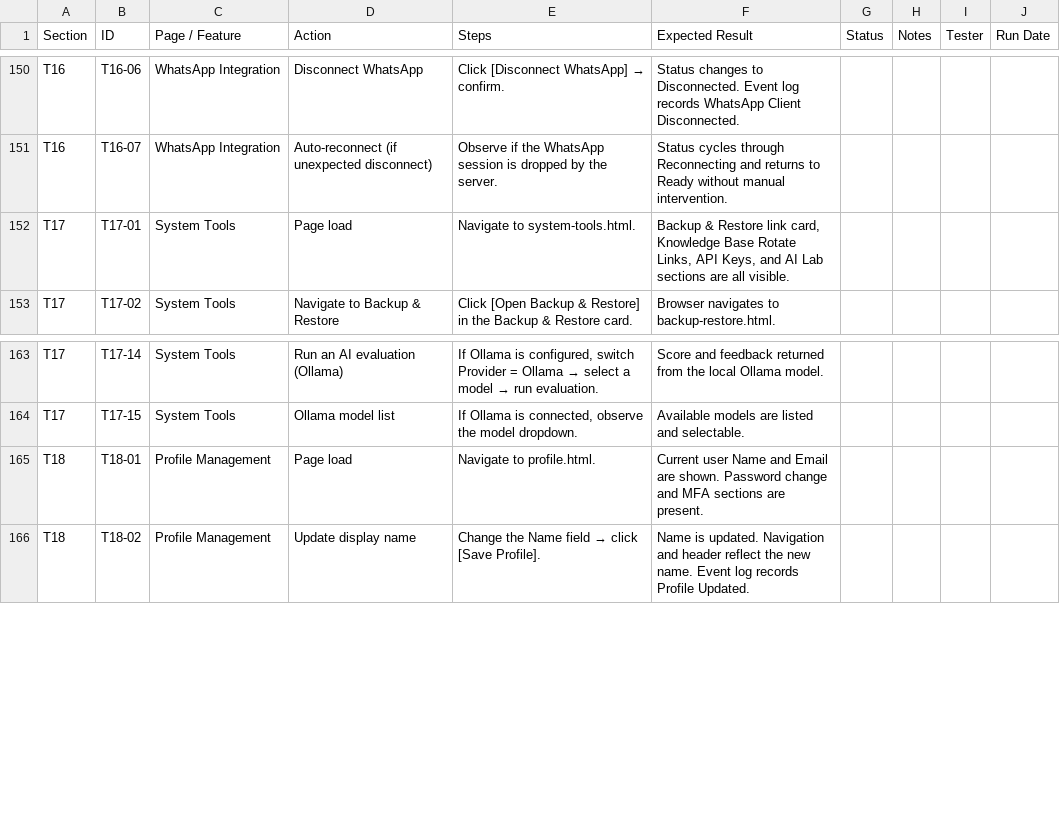
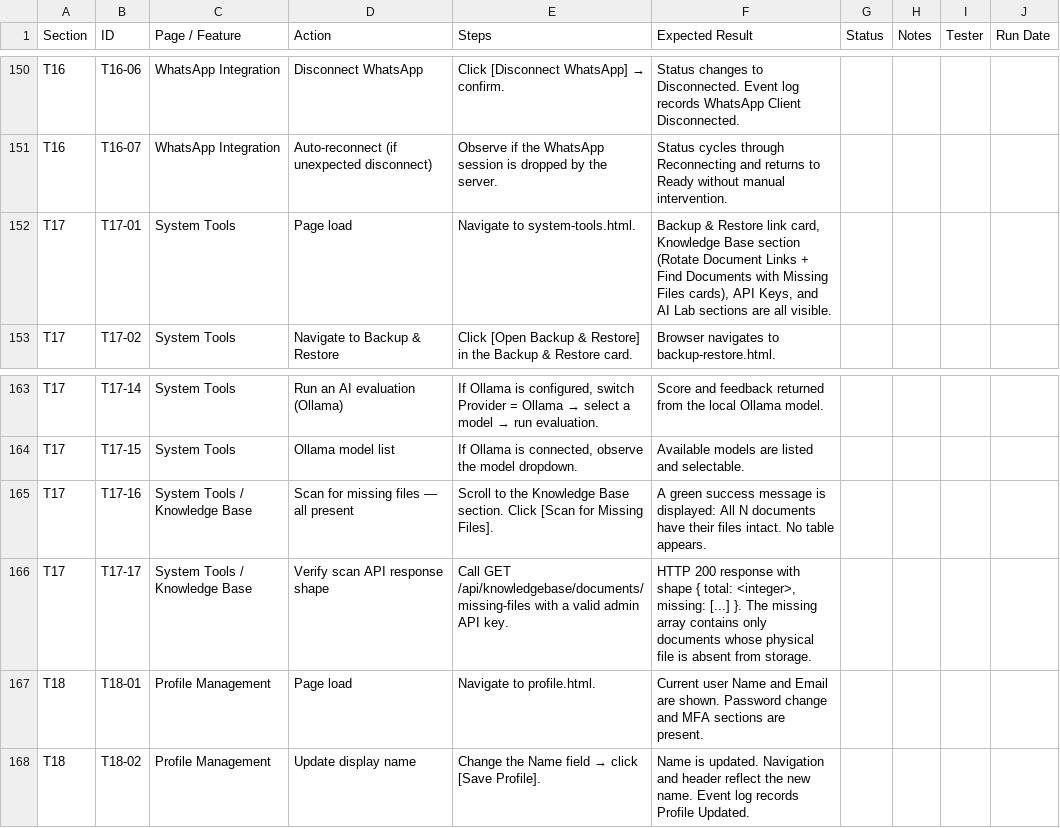
Before and after one commit to dassige/OSM, a CSV file: UAT-TESTING-PLAN.csv, drawn as a sheet; only a part is shown, gaps mark what is left out.

Commit message:
feat: Implement scan for missing files in Knowledge Base and update related documentation - 3.6.4

```diff
--- a/UAT-TESTING-PLAN.csv
+++ b/UAT-TESTING-PLAN.csv
@@ -151,3 +151,3 @@ T16,T16-06,WhatsApp Integration,Disconnect WhatsApp,"Click [Disconnect WhatsApp]
 T16,T16-07,WhatsApp Integration,Auto-reconnect (if unexpected disconnect),"Observe if the WhatsApp session is dropped by the server.","Status cycles through Reconnecting and returns to Ready without manual intervention.",,,,
-T17,T17-01,System Tools,Page load,"Navigate to system-tools.html.","Backup & Restore link card, Knowledge Base Rotate Links, API Keys, and AI Lab sections are all visible.",,,,
+T17,T17-01,System Tools,Page load,"Navigate to system-tools.html.","Backup & Restore link card, Knowledge Base section (Rotate Document Links + Find Documents with Missing Files cards), API Keys, and AI Lab sections are all visible.",,,,
 T17,T17-02,System Tools,Navigate to Backup & Restore,"Click [Open Backup & Restore] in the Backup & Restore card.","Browser navigates to backup-restore.html.",,,,
@@ -164,2 +164,4 @@ T17,T17-14,System Tools,Run an AI evaluation (Ollama),"If Ollama is configured,
 T17,T17-15,System Tools,Ollama model list,"If Ollama is connected, observe the model dropdown.","Available models are listed and selectable.",,,,
+T17,T17-16,System Tools / Knowledge Base,Scan for missing files — all present,"Scroll to the Knowledge Base section. Click [Scan for Missing Files].","A green success message is displayed: All N documents have their files intact. No table appears.",,,,
+T17,T17-17,System Tools / Knowledge Base,Verify scan API response shape,"Call GET /api/knowledgebase/documents/missing-files with a valid admin API key.","HTTP 200 response with shape { total: <integer>, missing: [...] }. The missing array contains only documents whose physical file is absent from storage.",,,,
 T18,T18-01,Profile Management,Page load,"Navigate to profile.html.","Current user Name and Email are shown. Password change and MFA sections are present.",,,,
```
Also changed, not shown: 10 other files.
